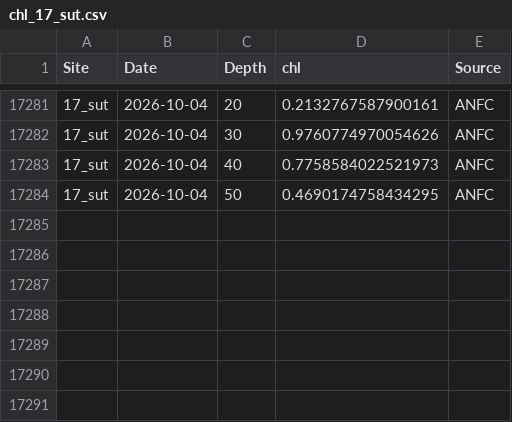
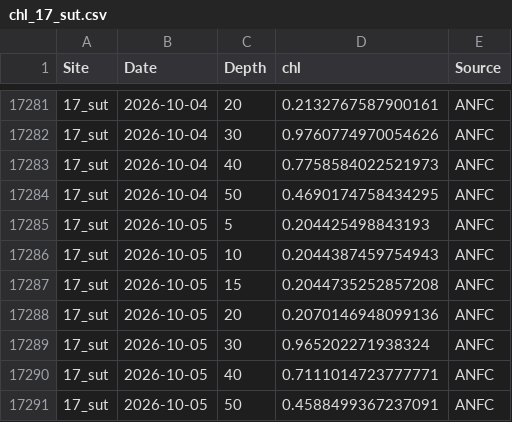
Before and after one commit to sharkbot952/demo, a CSV file: data/cmem/chl/chl_17_sut.csv, drawn as a sheet; only a part is shown, gaps mark what is left out.

```diff
--- a/data/cmem/chl/chl_17_sut.csv
+++ b/data/cmem/chl/chl_17_sut.csv
@@ -17284 +17284,8 @@
 17_sut,2026-10-04,50,0.4690174758434295,ANFC
+17_sut,2026-10-05,5,0.204425498843193,ANFC
+17_sut,2026-10-05,10,0.2044387459754943,ANFC
+17_sut,2026-10-05,15,0.2044735252857208,ANFC
+17_sut,2026-10-05,20,0.2070146948099136,ANFC
+17_sut,2026-10-05,30,0.965202271938324,ANFC
+17_sut,2026-10-05,40,0.7111014723777771,ANFC
+17_sut,2026-10-05,50,0.4588499367237091,ANFC
```
Also changed, not shown: data/cmem/chl/chl_13_isi.csv, data/cmem/chl/chl_14_ota.csv, 10 other files.
